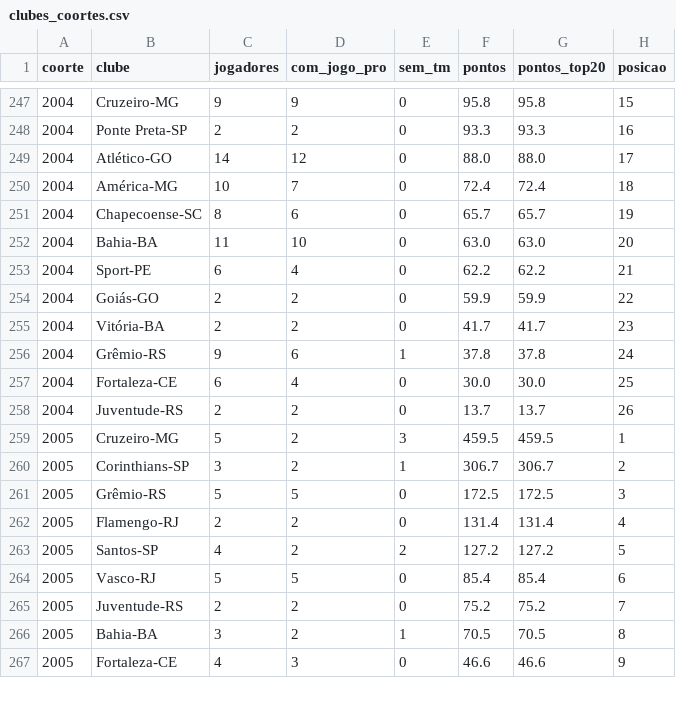
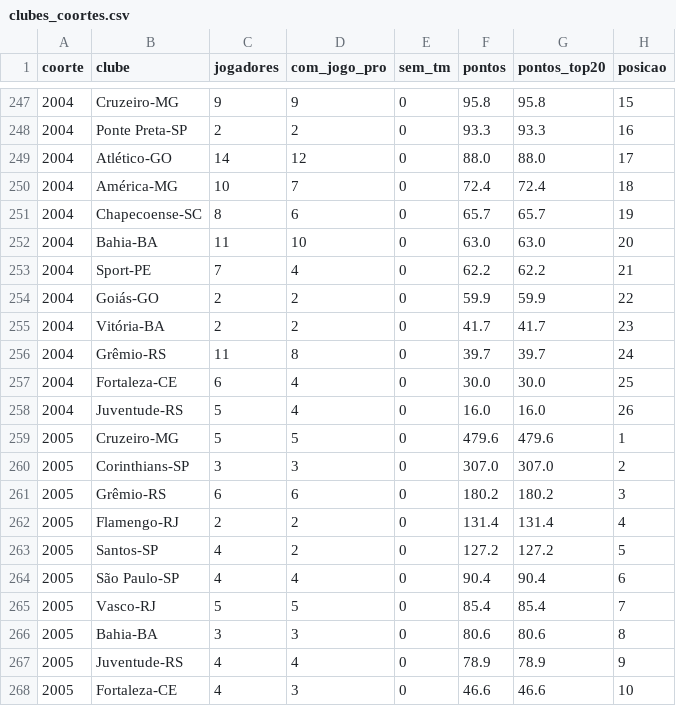
Before and after one commit to gustavaobm-futebol-brasil/jogos2026, a CSV file: data_coortes/clubes_coortes.csv, drawn as a sheet; only a part is shown, gaps mark what is left out; the diff covers the shown part only.

```diff
--- a/data_coortes/clubes_coortes.csv
+++ b/data_coortes/clubes_coortes.csv
@@ -252,16 +252,17 @@ coorte,clube,jogadores,com_jogo_pro,sem_tm,pontos,pontos_top20,posicao
 2004,Bahia-BA,11,10,0,63.0,63.0,20
-2004,Sport-PE,6,4,0,62.2,62.2,21
+2004,Sport-PE,7,4,0,62.2,62.2,21
 2004,Goiás-GO,2,2,0,59.9,59.9,22
 2004,Vitória-BA,2,2,0,41.7,41.7,23
-2004,Grêmio-RS,9,6,1,37.8,37.8,24
+2004,Grêmio-RS,11,8,0,39.7,39.7,24
 2004,Fortaleza-CE,6,4,0,30.0,30.0,25
-2004,Juventude-RS,2,2,0,13.7,13.7,26
-2005,Cruzeiro-MG,5,2,3,459.5,459.5,1
-2005,Corinthians-SP,3,2,1,306.7,306.7,2
-2005,Grêmio-RS,5,5,0,172.5,172.5,3
+2004,Juventude-RS,5,4,0,16.0,16.0,26
+2005,Cruzeiro-MG,5,5,0,479.6,479.6,1
+2005,Corinthians-SP,3,3,0,307.0,307.0,2
+2005,Grêmio-RS,6,6,0,180.2,180.2,3
 2005,Flamengo-RJ,2,2,0,131.4,131.4,4
-2005,Santos-SP,4,2,2,127.2,127.2,5
-2005,Vasco-RJ,5,5,0,85.4,85.4,6
-2005,Juventude-RS,2,2,0,75.2,75.2,7
-2005,Bahia-BA,3,2,1,70.5,70.5,8
-2005,Fortaleza-CE,4,3,0,46.6,46.6,9
+2005,Santos-SP,4,2,0,127.2,127.2,5
+2005,São Paulo-SP,4,4,0,90.4,90.4,6
+2005,Vasco-RJ,5,5,0,85.4,85.4,7
+2005,Bahia-BA,3,3,0,80.6,80.6,8
+2005,Juventude-RS,4,4,0,78.9,78.9,9
+2005,Fortaleza-CE,4,3,0,46.6,46.6,10
```
Also changed, not shown: 2 added rows, 3 removed rows and 60 edited cells elsewhere in this file, data_coortes/jogadores.csv, data_coortes/pontos_por_ano.csv, 1 other file.
